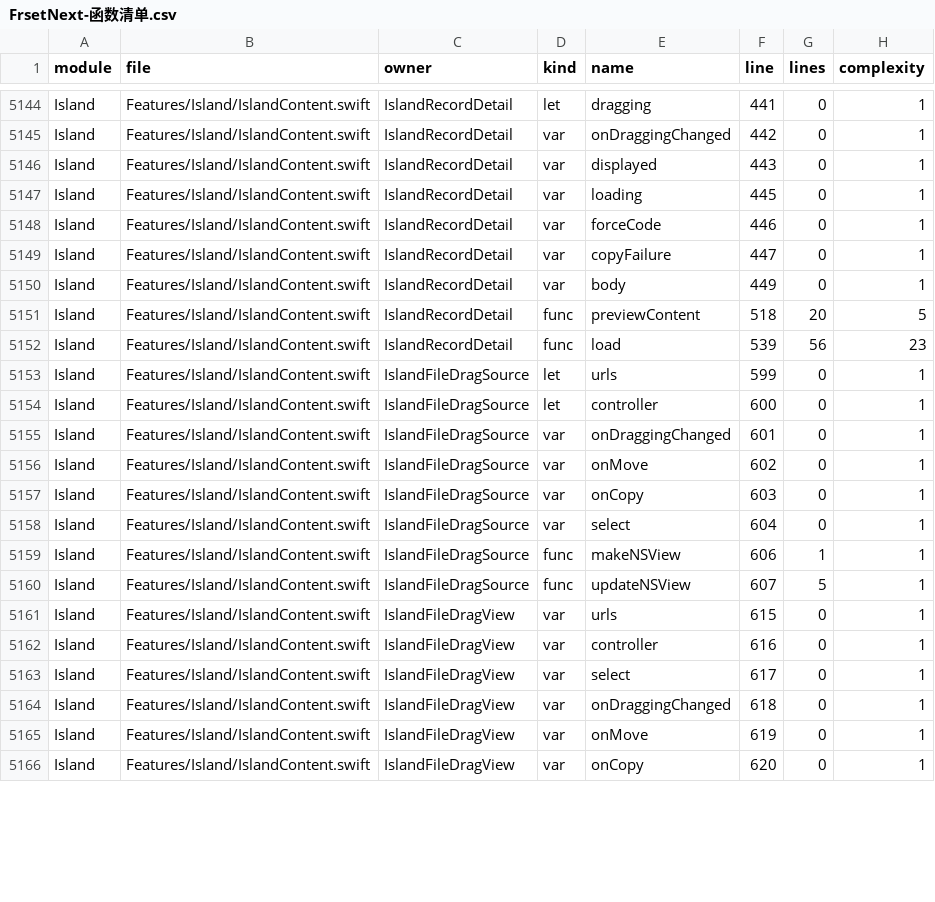
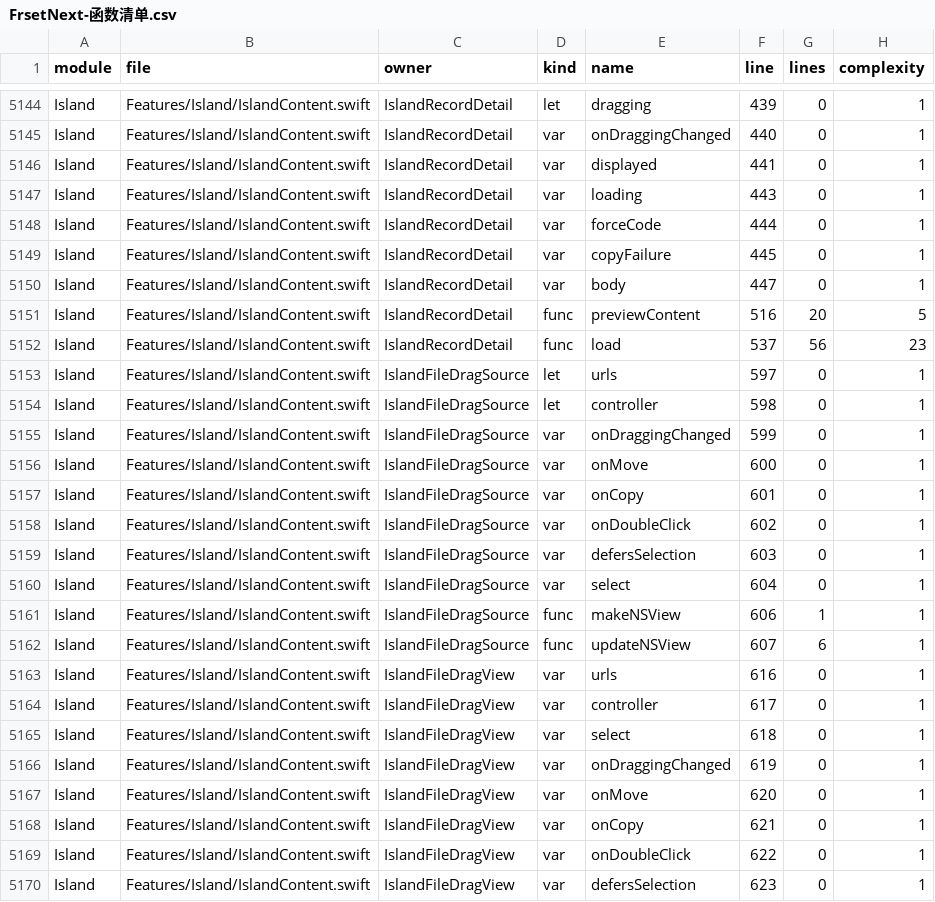
Before and after one commit to sxyq/Kitnest, a CSV file: docs/40-审计与核对/数据表/FrsetNext-函数清单.csv, drawn as a sheet; only a part is shown, gaps mark what is left out; addresses are those after the commit; the diff covers the shown part only; the diff names each change by its address in the sheet, - before the commit and + after, or states it on an @@ line.

```diff
--- a/docs/40-审计与核对/数据表/FrsetNext-函数清单.csv
+++ b/docs/40-审计与核对/数据表/FrsetNext-函数清单.csv
-F5144 (line): 441
+F5144 (line): 439
-F5145 (line): 442
+F5145 (line): 440
-F5146 (line): 443
+F5146 (line): 441
-F5147 (line): 445
+F5147 (line): 443
-F5148 (line): 446
+F5148 (line): 444
-F5149 (line): 447
+F5149 (line): 445
-F5150 (line): 449
+F5150 (line): 447
-F5151 (line): 518
+F5151 (line): 516
-F5152 (line): 539
+F5152 (line): 537
-F5153 (line): 599
+F5153 (line): 597
-F5154 (line): 600
+F5154 (line): 598
+row 5155: Island | Features/Island/IslandContent.swift | IslandFileDragSource | var | onDraggingChanged | 599 | 0 | 1
+row 5156: Island | Features/Island/IslandContent.swift | IslandFileDragSource | var | onMove | 600 | 0 | 1
-E5157 (name): onDraggingChanged
+E5157 (name): onCopy
-E5158 (name): onMove
+E5158 (name): onDoubleClick
-E5159 (name): onCopy
+E5159 (name): defersSelection
-G5162 (lines): 5
+G5162 (lines): 6
-F5163 (line): 615
+F5163 (line): 616
-F5164 (line): 616
+F5164 (line): 617
-F5165 (line): 617
+F5165 (line): 618
-F5166 (line): 618
+F5166 (line): 619
-F5167 (line): 619
+F5167 (line): 620
-F5168 (line): 620
+F5168 (line): 621
+row 5169: Island | Features/Island/IslandContent.swift | IslandFileDragView | var | onDoubleClick | 622 | 0 | 1
+row 5170: Island | Features/Island/IslandContent.swift | IslandFileDragView | var | defersSelection | 623 | 0 | 1
```
Also changed, not shown: 2 added rows and 78 edited cells elsewhere in this file, 6 other files.
